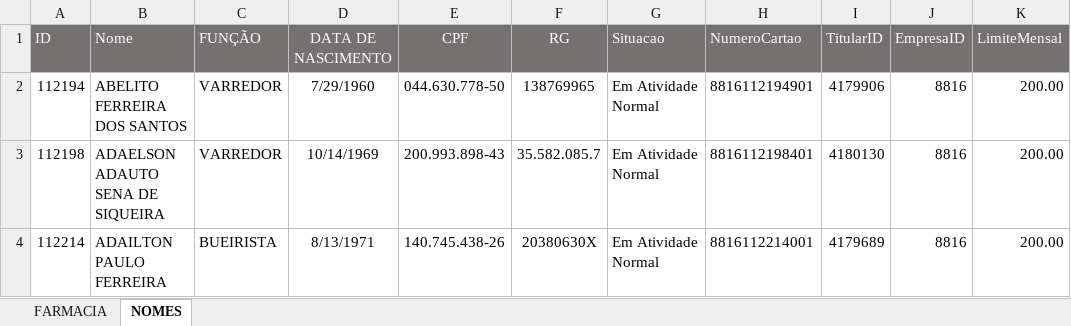
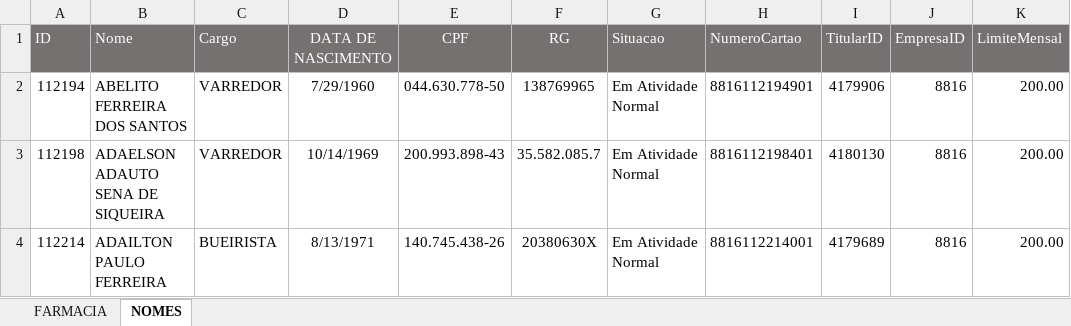
Before and after one commit to Guerreiro015/ALURA, an Excel workbook: PYTHON/dados.xlsx, sheet NOMES, drawn as a sheet; only a part is shown; values as stored, in another font and other column widths than the file's, no borders; table styles not drawn; the diff names each change by its address in the sheet, - before the commit and + after, or states it on an @@ line.

```diff
--- a/PYTHON/dados.xlsx (sheet NOMES)
+++ b/PYTHON/dados.xlsx (sheet NOMES)
-C1: FUNÇÃO
+C1: Cargo
```
Also changed, not shown: PYTHON/dados2.xlsx, PYTHON/teste.xlsx, 3 other files.
